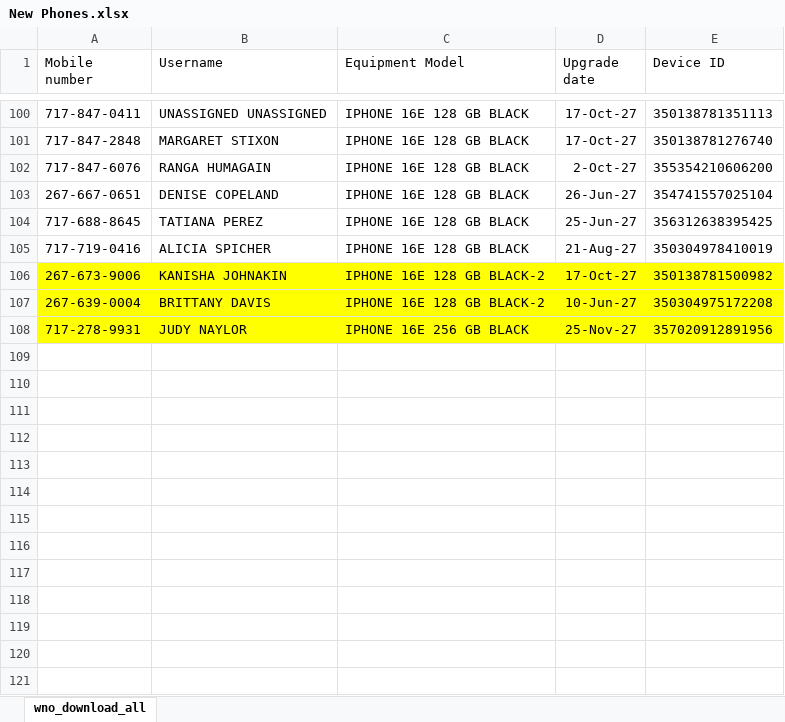
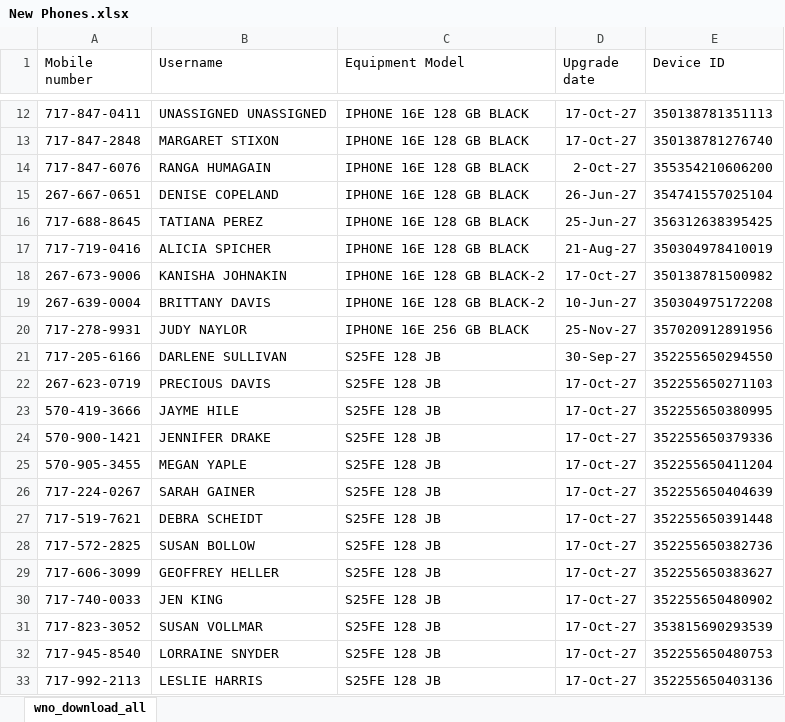
Before and after one commit to citnaluap/ITAssetManagement, an Excel workbook: Tables/New Phones.xlsx, sheet wno_download_all, drawn as a sheet; only a part is shown, gaps mark what is left out; values as stored, in another font and other column widths than the file's, no borders; table styles not drawn; addresses are those after the commit; the diff covers the shown part only; the diff names each change by its address in the sheet, - before the commit and + after, or states it on an @@ line.

Commit message:
Update phone merge logic and assets

```diff
--- a/Tables/New Phones.xlsx (sheet wno_download_all)
+++ b/Tables/New Phones.xlsx (sheet wno_download_all)
-A18:E20 fill: #FFFF00
+A18:E20 fill: none
@@ row 21 unhidden: 717-205-6166 | DARLENE SULLIVAN | S25FE 128 JB | 30-Sep-27 | 352255650294550 @@
@@ row 22 unhidden: 267-623-0719 | PRECIOUS DAVIS | S25FE 128 JB | 17-Oct-27 | 352255650271103 @@
@@ row 23 unhidden: 570-419-3666 | JAYME HILE | S25FE 128 JB | 17-Oct-27 | 352255650380995 @@
@@ row 24 unhidden: 570-900-1421 | JENNIFER DRAKE | S25FE 128 JB | 17-Oct-27 | 352255650379336 @@
@@ row 25 unhidden: 570-905-3455 | MEGAN YAPLE | S25FE 128 JB | 17-Oct-27 | 352255650411204 @@
@@ row 26 unhidden: 717-224-0267 | SARAH GAINER | S25FE 128 JB | 17-Oct-27 | 352255650404639 @@
@@ row 27 unhidden: 717-519-7621 | DEBRA SCHEIDT | S25FE 128 JB | 17-Oct-27 | 352255650391448 @@
@@ row 28 unhidden: 717-572-2825 | SUSAN BOLLOW | S25FE 128 JB | 17-Oct-27 | 352255650382736 @@
@@ row 29 unhidden: 717-606-3099 | GEOFFREY HELLER | S25FE 128 JB | 17-Oct-27 | 352255650383627 @@
@@ row 30 unhidden: 717-740-0033 | JEN KING | S25FE 128 JB | 17-Oct-27 | 352255650480902 @@
@@ row 31 unhidden: 717-823-3052 | SUSAN VOLLMAR | S25FE 128 JB | 17-Oct-27 | 353815690293539 @@
@@ row 32 unhidden: 717-945-8540 | LORRAINE SNYDER | S25FE 128 JB | 17-Oct-27 | 352255650480753 @@
@@ row 33 unhidden: 717-992-2113 | LESLIE HARRIS | S25FE 128 JB | 17-Oct-27 | 352255650403136 @@
```
Also changed, not shown: 1 hidden or unhidden row and cell formats elsewhere in this sheet, hidden cells, Tables/Org Chart and HUB 12-25.xlsx, 2 other files.
